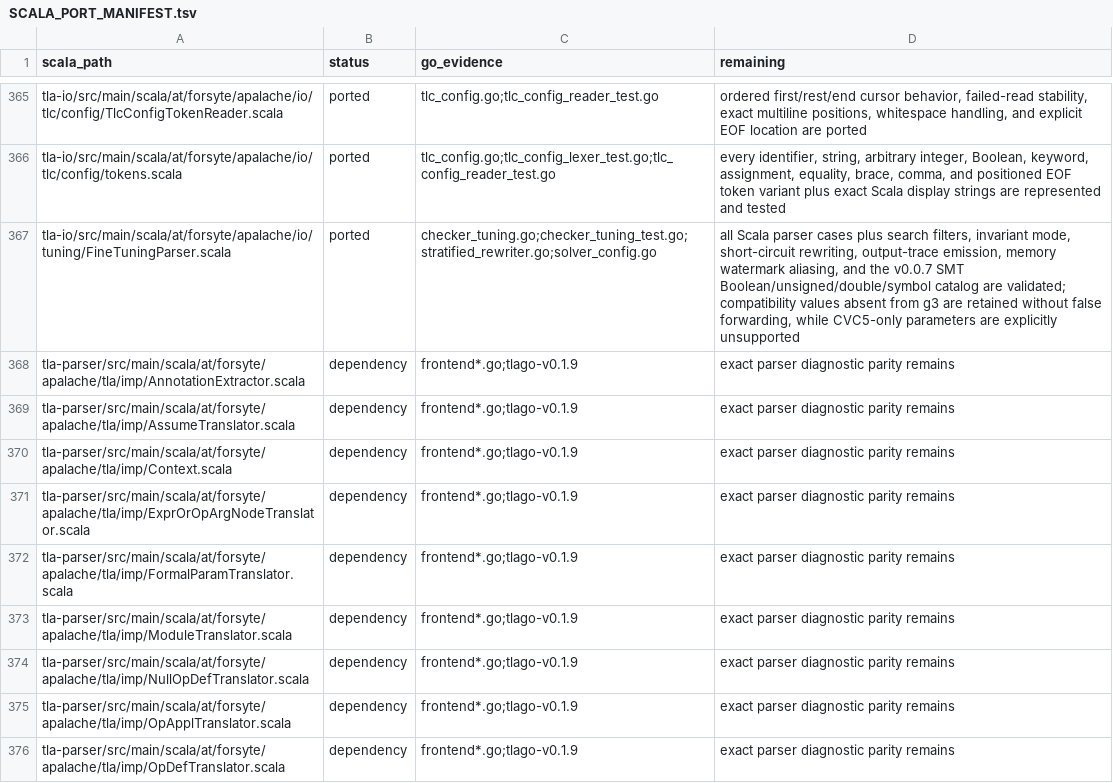
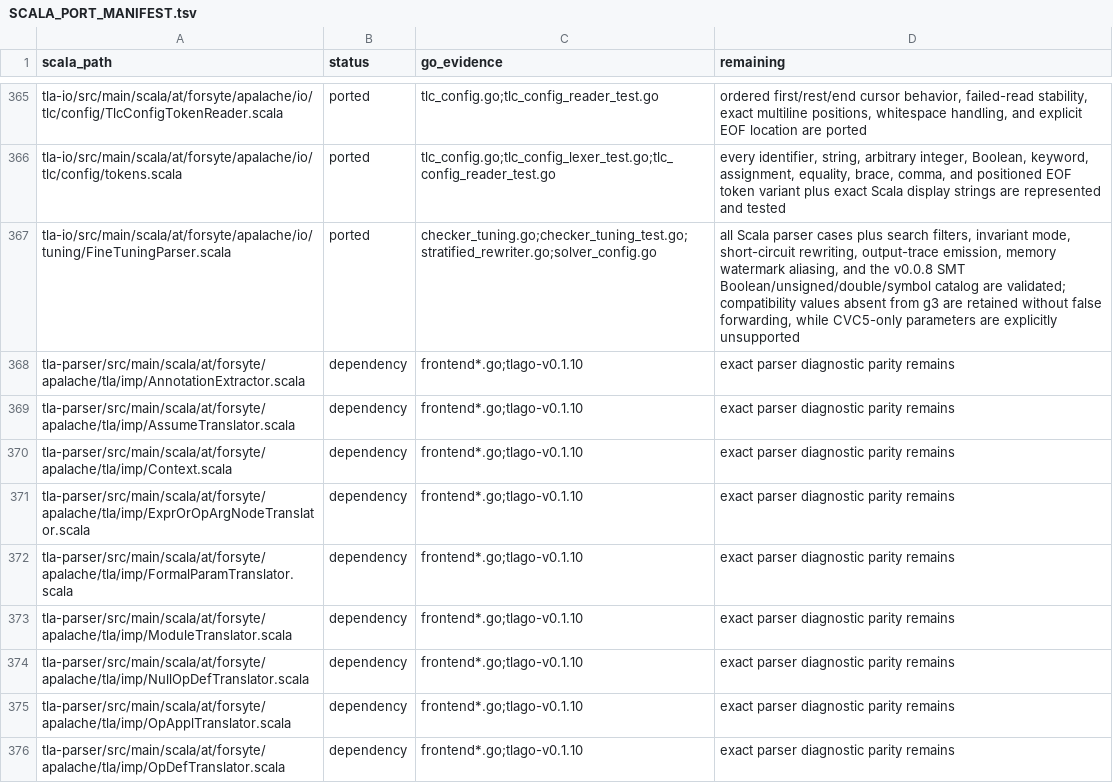
Before and after one commit to glycerine/apalache-go, a TSV file: pkg/SCALA_PORT_MANIFEST.tsv, drawn as a sheet; only a part is shown, gaps mark what is left out; the diff covers the shown part only.

Commit message:
go port of apalache complete against g3 tag pkg/v0.0.8

```diff
--- a/pkg/SCALA_PORT_MANIFEST.tsv
+++ b/pkg/SCALA_PORT_MANIFEST.tsv
@@ -366,11 +366,11 @@ tla-io/src/main/scala/at/forsyte/apalache/io/tlc/config/TlcConfigTokenReader.sca
 tla-io/src/main/scala/at/forsyte/apalache/io/tlc/config/tokens.scala	ported	tlc_config.go;tlc_config_lexer_test.go;tlc_config_reader_test.go	every identifier, string, arbitrary integer, Boolean, keyword, assignment, equality, brace, comma, and positioned EOF token variant plus exact Scala display strings are represented and tested
-tla-io/src/main/scala/at/forsyte/apalache/io/tuning/FineTuningParser.scala	ported	checker_tuning.go;checker_tuning_test.go;stratified_rewriter.go;solver_config.go	all Scala parser cases plus search filters, invariant mode, short-circuit rewriting, output-trace emission, memory watermark aliasing, and the v0.0.7 SMT Boolean/unsigned/double/symbol catalog are validated; compatibility values absent from g3 are retained without false forwarding, while CVC5-only parameters are explicitly unsupported
-tla-parser/src/main/scala/at/forsyte/apalache/tla/imp/AnnotationExtractor.scala	dependency	frontend*.go;tlago-v0.1.9	exact parser diagnostic parity remains
-tla-parser/src/main/scala/at/forsyte/apalache/tla/imp/AssumeTranslator.scala	dependency	frontend*.go;tlago-v0.1.9	exact parser diagnostic parity remains
-tla-parser/src/main/scala/at/forsyte/apalache/tla/imp/Context.scala	dependency	frontend*.go;tlago-v0.1.9	exact parser diagnostic parity remains
-tla-parser/src/main/scala/at/forsyte/apalache/tla/imp/ExprOrOpArgNodeTranslator.scala	dependency	frontend*.go;tlago-v0.1.9	exact parser diagnostic parity remains
-tla-parser/src/main/scala/at/forsyte/apalache/tla/imp/FormalParamTranslator.scala	dependency	frontend*.go;tlago-v0.1.9	exact parser diagnostic parity remains
-tla-parser/src/main/scala/at/forsyte/apalache/tla/imp/ModuleTranslator.scala	dependency	frontend*.go;tlago-v0.1.9	exact parser diagnostic parity remains
-tla-parser/src/main/scala/at/forsyte/apalache/tla/imp/NullOpDefTranslator.scala	dependency	frontend*.go;tlago-v0.1.9	exact parser diagnostic parity remains
-tla-parser/src/main/scala/at/forsyte/apalache/tla/imp/OpApplTranslator.scala	dependency	frontend*.go;tlago-v0.1.9	exact parser diagnostic parity remains
-tla-parser/src/main/scala/at/forsyte/apalache/tla/imp/OpDefTranslator.scala	dependency	frontend*.go;tlago-v0.1.9	exact parser diagnostic parity remains
+tla-io/src/main/scala/at/forsyte/apalache/io/tuning/FineTuningParser.scala	ported	checker_tuning.go;checker_tuning_test.go;stratified_rewriter.go;solver_config.go	all Scala parser cases plus search filters, invariant mode, short-circuit rewriting, output-trace emission, memory watermark aliasing, and the v0.0.8 SMT Boolean/unsigned/double/symbol catalog are validated; compatibility values absent from g3 are retained without false forwarding, while CVC5-only parameters are explicitly unsupported
+tla-parser/src/main/scala/at/forsyte/apalache/tla/imp/AnnotationExtractor.scala	dependency	frontend*.go;tlago-v0.1.10	exact parser diagnostic parity remains
+tla-parser/src/main/scala/at/forsyte/apalache/tla/imp/AssumeTranslator.scala	dependency	frontend*.go;tlago-v0.1.10	exact parser diagnostic parity remains
+tla-parser/src/main/scala/at/forsyte/apalache/tla/imp/Context.scala	dependency	frontend*.go;tlago-v0.1.10	exact parser diagnostic parity remains
+tla-parser/src/main/scala/at/forsyte/apalache/tla/imp/ExprOrOpArgNodeTranslator.scala	dependency	frontend*.go;tlago-v0.1.10	exact parser diagnostic parity remains
+tla-parser/src/main/scala/at/forsyte/apalache/tla/imp/FormalParamTranslator.scala	dependency	frontend*.go;tlago-v0.1.10	exact parser diagnostic parity remains
+tla-parser/src/main/scala/at/forsyte/apalache/tla/imp/ModuleTranslator.scala	dependency	frontend*.go;tlago-v0.1.10	exact parser diagnostic parity remains
+tla-parser/src/main/scala/at/forsyte/apalache/tla/imp/NullOpDefTranslator.scala	dependency	frontend*.go;tlago-v0.1.10	exact parser diagnostic parity remains
+tla-parser/src/main/scala/at/forsyte/apalache/tla/imp/OpApplTranslator.scala	dependency	frontend*.go;tlago-v0.1.10	exact parser diagnostic parity remains
+tla-parser/src/main/scala/at/forsyte/apalache/tla/imp/OpDefTranslator.scala	dependency	frontend*.go;tlago-v0.1.10	exact parser diagnostic parity remains
```
Also changed, not shown: 11 edited cells elsewhere in this file, pkg/SCALA_TEST_MANIFEST.tsv, 12 other files.
